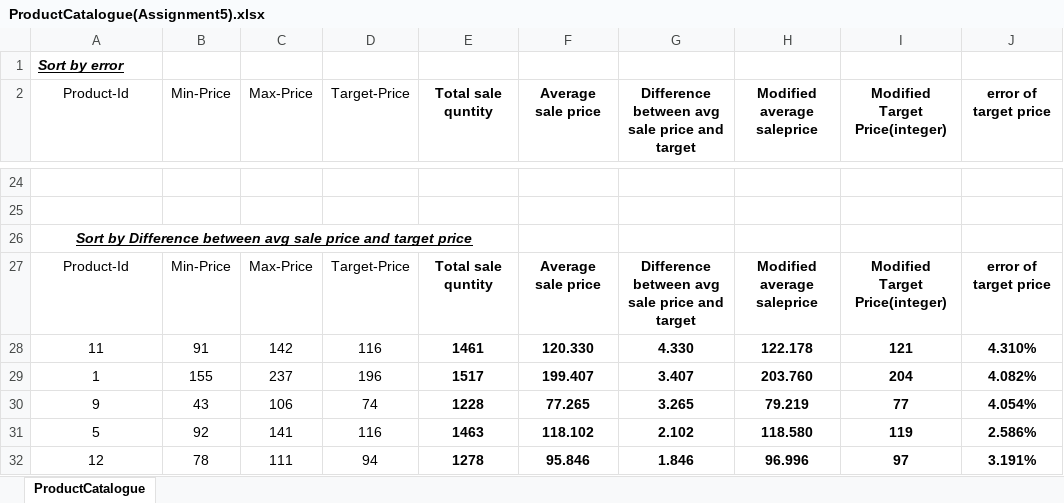
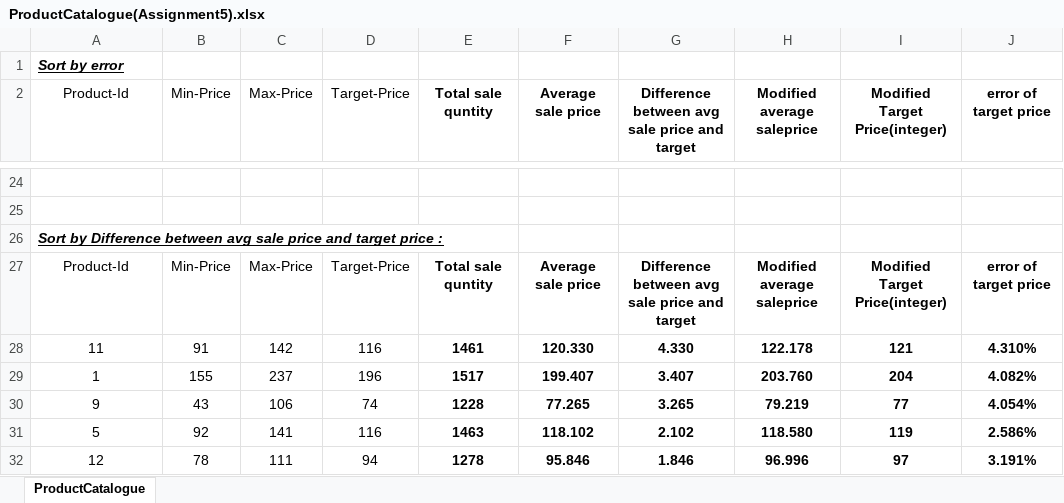
Before and after one commit to louis33217/Project, an Excel workbook: Assignment5_Xerox/ProductCatalogue(Assignment5).xlsx, sheet ProductCatalogue, drawn as a sheet; only a part is shown, gaps mark what is left out; values as stored, in another font and other column widths than the file's, no borders; the diff names each change by its address in the sheet, - before the commit and + after, or states it on an @@ line.

```diff
--- a/Assignment5_Xerox/ProductCatalogue(Assignment5).xlsx (sheet ProductCatalogue)
+++ b/Assignment5_Xerox/ProductCatalogue(Assignment5).xlsx (sheet ProductCatalogue)
-A26 (Product-Id): …target price
+A26 (Product-Id): …target price :
-A26 alignment: center
+A26 alignment: left
```
Also changed, not shown: 5 other files.
